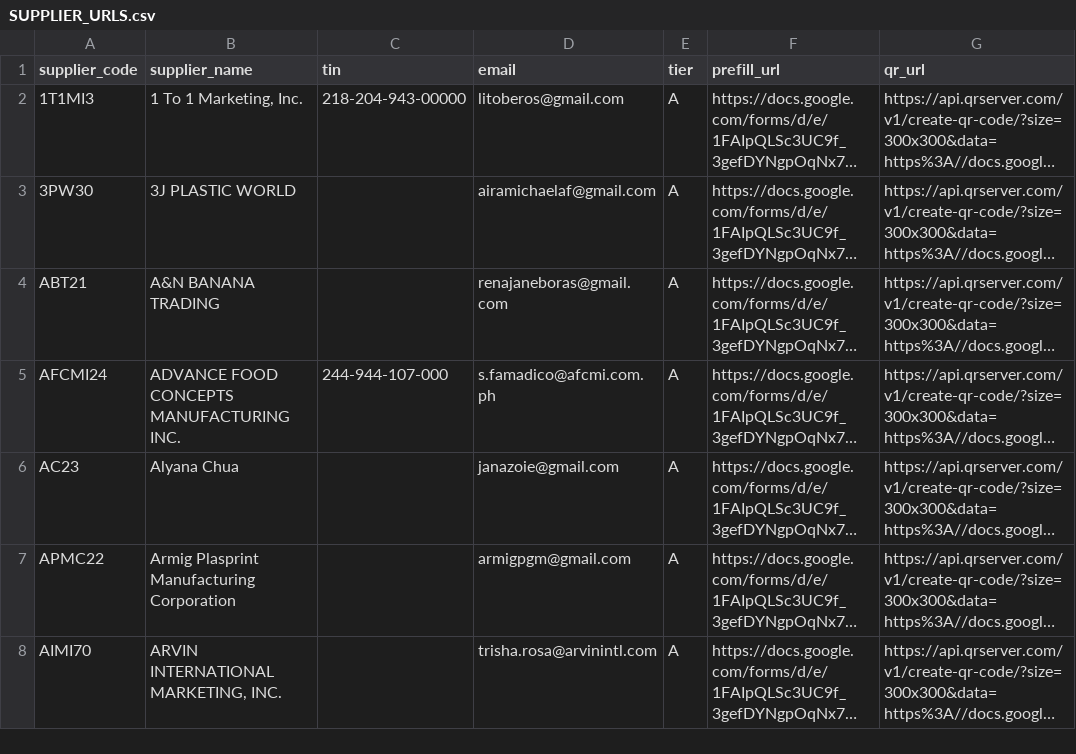
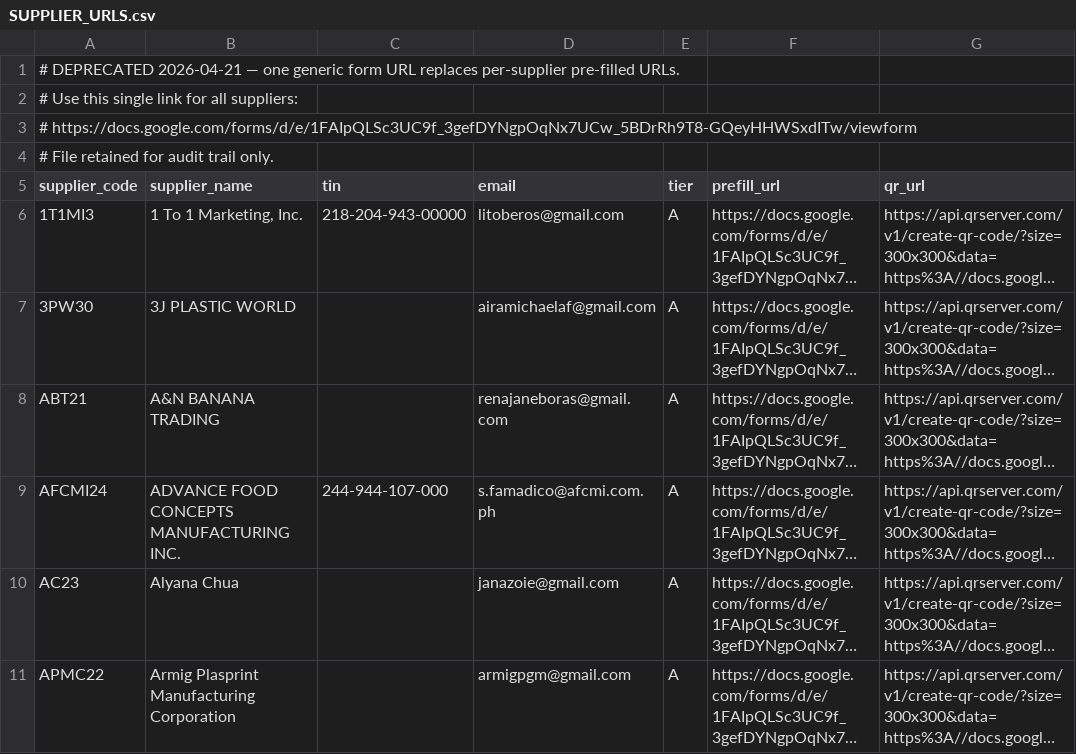
Before and after one commit to Bebang-Enterprise-Inc/hrms, a CSV file: output/s210/SUPPLIER_URLS.csv, drawn as a sheet; only a part is shown; the shorter side is filled out with more unchanged rows; long unchanged cells end in ….

```diff
--- a/output/s210/SUPPLIER_URLS.csv
+++ b/output/s210/SUPPLIER_URLS.csv
@@ -1 +1,5 @@
+# DEPRECATED 2026-04-21 — one generic form URL replaces per-supplier pre-filled URLs.
+# Use this single link for all suppliers:
+# https://docs.google.com/forms/d/e/1FAIpQLSc3UC9f_3gefDYNgpOqNx7UCw_5BDrRh9T8-GQeyHHWSxdITw/viewform
+# File retained for audit trail only.
 supplier_code,supplier_name,tin,email,tier,prefill_url,qr_url
```
Also changed, not shown: 10 other files.
